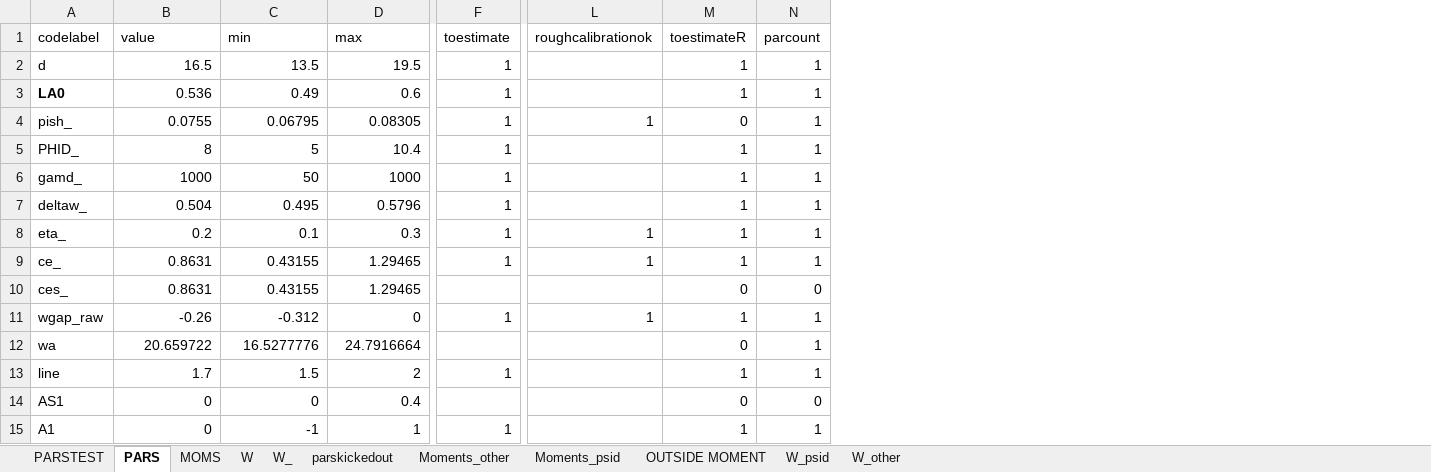
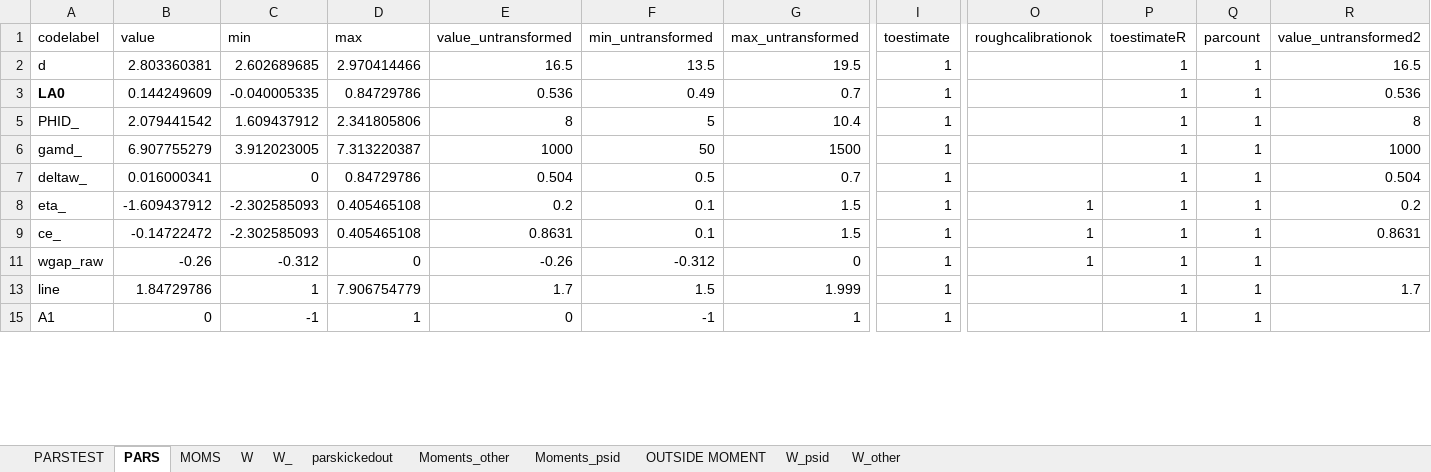
Before and after one commit to tranosov/JMP, an Excel workbook: input/PREP.xlsx, sheet PARS, drawn as a sheet; only a part is shown, gaps mark what is left out; values as stored, in another font and other column widths than the file's, no borders; removed rows and columns are numbered as before the commit, all else as after; rows hold the shown columns only; the diff covers the shown part only; the diff names each change by its address in the sheet, - before the commit and + after, or states it on an @@ line.

```diff
--- a/input/PREP.xlsx (sheet PARS)
+++ b/input/PREP.xlsx (sheet PARS)
+column E (value_untransformed), rows 2-15: 16.5 | 0.536 | 8 | 1000 | 0.504 | 0.2 | 0.8631 | -0.26 | 1.7 | 0
+column F (min_untransformed), rows 2-15: 13.5 | 0.49 | 5 | 50 | 0.5 | 0.1 | 0.1 | -0.312 | 1.5 | -1
+column G (max_untransformed), rows 2-15: 19.5 | 0.7 | 10.4 | 1500 | 0.7 | 1.5 | 1.5 | 0 | 1.999 | 1
+column R (value_untransformed2), rows 2-13: 16.5 | 0.536 | 8 | 1000 | 0.504 | 0.2 | 0.8631 |  | 1.7
-B2 (value): 16.5
+B2 (value): 2.803360381
-C2 (min): 13.5
+C2 (min): 2.602689685
-D2 (max): 19.5
+D2 (max): 2.970414466
-B3 (value): 0.536
+B3 (value): 0.144249609
-C3 (min): 0.49
+C3 (min): -0.040005335
-D3 (max): 0.6
+D3 (max): 0.84729786
-row 4: pish_ | 0.0755 | 0.06795 | 0.08305 | 1 | 1 | 0 | 1
-B5 (value): 8
+B5 (value): 2.079441542
-C5 (min): 5
+C5 (min): 1.609437912
-D5 (max): 10.4
+D5 (max): 2.341805806
-B6 (value): 1000
+B6 (value): 6.907755279
-C6 (min): 50
+C6 (min): 3.912023005
-D6 (max): 1000
+D6 (max): 7.313220387
-B7 (value): 0.504
+B7 (value): 0.016000341
-C7 (min): 0.495
+C7 (min): 0
-D7 (max): 0.5796
+D7 (max): 0.84729786
-B8 (value): 0.2
+B8 (value): -1.609437912
-C8 (min): 0.1
+C8 (min): -2.302585093
-D8 (max): 0.3
+D8 (max): 0.405465108
-B9 (value): 0.8631
+B9 (value): -0.14722472
-C9 (min): 0.43155
+C9 (min): -2.302585093
-D9 (max): 1.29465
+D9 (max): 0.405465108
-row 10: ces_ | 0.8631 | 0.43155 | 1.29465 |  |  | 0 | 0
-row 12: wa | 20.659722 | 16.5277776 | 24.7916664 |  |  | 0 | 1
-B13 (value): 1.7
+B13 (value): 1.84729786
-C13 (min): 1.5
+C13 (min): 1
-D13 (max): 2
+D13 (max): 7.906754779
-row 14: AS1 | 0 | 0 | 0.4 |  |  | 0 | 0
```
Also changed, not shown: 20 removed rows, 40 edited cells and cell formats elsewhere in this sheet, sheet PARSTEST, formulas that keep their value, hidden cells, 4 other files.
